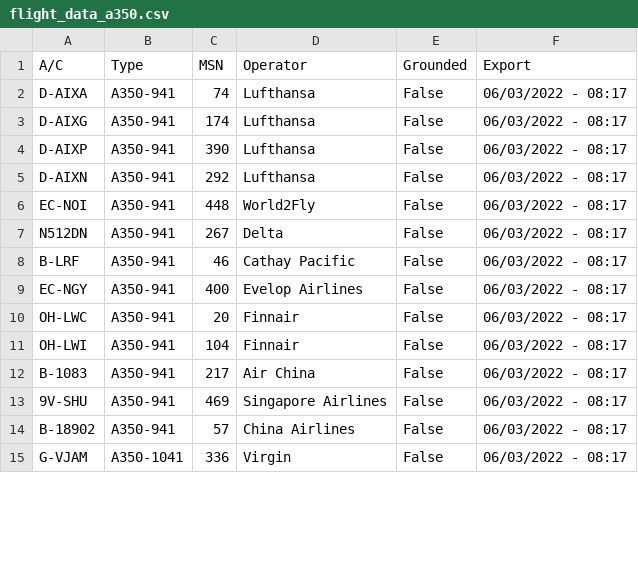
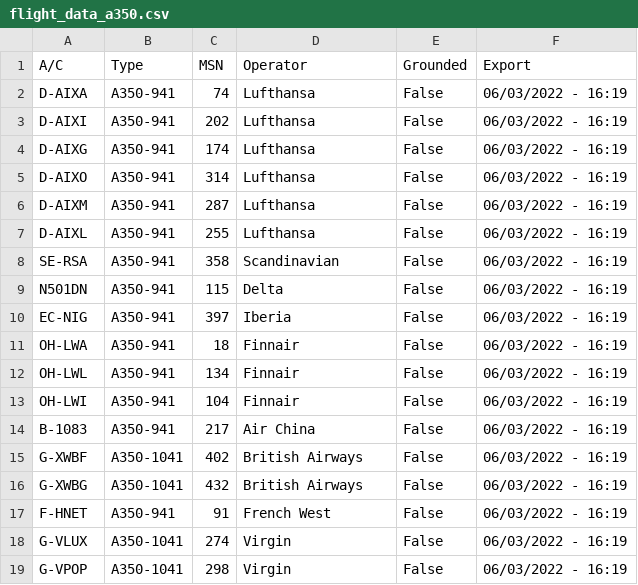
Before and after one commit to clintjb/clintjb.github.v2, a CSV file: _data/flight_data_a350.csv, drawn as a sheet; only a part is shown; the diff covers the shown part only.

```diff
--- a/_data/flight_data_a350.csv
+++ b/_data/flight_data_a350.csv
@@ -1,15 +1,19 @@
 A/C,Type,MSN,Operator,Grounded,Export
-D-AIXA,A350-941,74,Lufthansa,False,06/03/2022 - 08:17
-D-AIXG,A350-941,174,Lufthansa,False,06/03/2022 - 08:17
-D-AIXP,A350-941,390,Lufthansa,False,06/03/2022 - 08:17
-D-AIXN,A350-941,292,Lufthansa,False,06/03/2022 - 08:17
-EC-NOI,A350-941,448,World2Fly,False,06/03/2022 - 08:17
-N512DN,A350-941,267,Delta,False,06/03/2022 - 08:17
-B-LRF,A350-941,46,Cathay Pacific,False,06/03/2022 - 08:17
-EC-NGY,A350-941,400,Evelop Airlines,False,06/03/2022 - 08:17
-OH-LWC,A350-941,20,Finnair,False,06/03/2022 - 08:17
-OH-LWI,A350-941,104,Finnair,False,06/03/2022 - 08:17
-B-1083,A350-941,217,Air China,False,06/03/2022 - 08:17
-9V-SHU,A350-941,469,Singapore Airlines,False,06/03/2022 - 08:17
-B-18902,A350-941,57,China Airlines,False,06/03/2022 - 08:17
-G-VJAM,A350-1041,336,Virgin,False,06/03/2022 - 08:17
+D-AIXA,A350-941,74,Lufthansa,False,06/03/2022 - 16:19
+D-AIXI,A350-941,202,Lufthansa,False,06/03/2022 - 16:19
+D-AIXG,A350-941,174,Lufthansa,False,06/03/2022 - 16:19
+D-AIXO,A350-941,314,Lufthansa,False,06/03/2022 - 16:19
+D-AIXM,A350-941,287,Lufthansa,False,06/03/2022 - 16:19
+D-AIXL,A350-941,255,Lufthansa,False,06/03/2022 - 16:19
+SE-RSA,A350-941,358,Scandinavian,False,06/03/2022 - 16:19
+N501DN,A350-941,115,Delta,False,06/03/2022 - 16:19
+EC-NIG,A350-941,397,Iberia,False,06/03/2022 - 16:19
+OH-LWA,A350-941,18,Finnair,False,06/03/2022 - 16:19
+OH-LWL,A350-941,134,Finnair,False,06/03/2022 - 16:19
+OH-LWI,A350-941,104,Finnair,False,06/03/2022 - 16:19
+B-1083,A350-941,217,Air China,False,06/03/2022 - 16:19
+G-XWBF,A350-1041,402,British Airways,False,06/03/2022 - 16:19
+G-XWBG,A350-1041,432,British Airways,False,06/03/2022 - 16:19
+F-HNET,A350-941,91,French West,False,06/03/2022 - 16:19
+G-VLUX,A350-1041,274,Virgin,False,06/03/2022 - 16:19
+G-VPOP,A350-1041,298,Virgin,False,06/03/2022 - 16:19
```
Also changed, not shown: 4 added rows, 4 removed rows and 7 edited cells elsewhere in this file, 1 other file.
